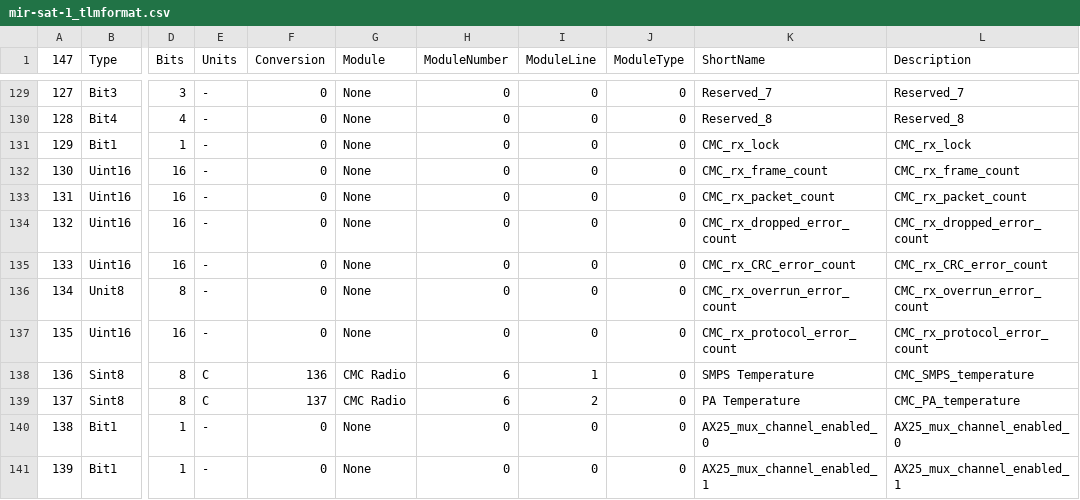
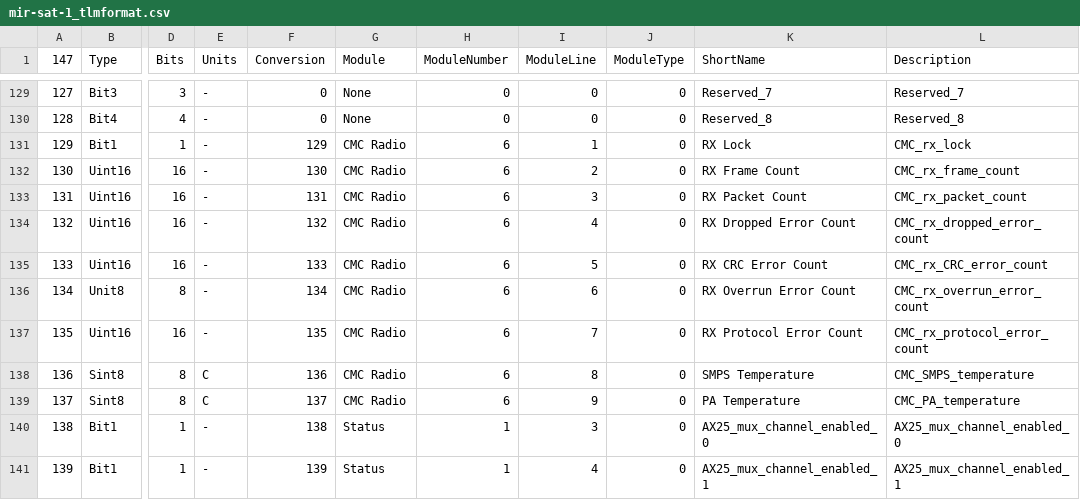
Before and after one commit to ac2cz/Falcon, a CSV file: spacecraft/mir-sat-1_tlmformat.csv, drawn as a sheet; only a part is shown, gaps mark what is left out; the diff covers the shown part only; the diff names each change by its address in the sheet, - before the commit and + after, or states it on an @@ line.

Commit message:
Telem updates and raw value display

```diff
--- a/spacecraft/mir-sat-1_tlmformat.csv
+++ b/spacecraft/mir-sat-1_tlmformat.csv
-F131 (Conversion): 0
+F131 (Conversion): 129
-G131:G137 (Module): None
+G131:G137 (Module): CMC Radio
-H131:H137 (ModuleNumber): 0
+H131:H137 (ModuleNumber): 6
-I131 (ModuleLine): 0
+I131 (ModuleLine): 1
-K131 (ShortName): CMC_rx_lock
+K131 (ShortName): RX Lock
-F132 (Conversion): 0
+F132 (Conversion): 130
-I132 (ModuleLine): 0
+I132 (ModuleLine): 2
-K132 (ShortName): CMC_rx_frame_count
+K132 (ShortName): RX Frame Count
-F133 (Conversion): 0
+F133 (Conversion): 131
-I133 (ModuleLine): 0
+I133 (ModuleLine): 3
-K133 (ShortName): CMC_rx_packet_count
+K133 (ShortName): RX Packet Count
-F134 (Conversion): 0
+F134 (Conversion): 132
-I134 (ModuleLine): 0
+I134 (ModuleLine): 4
-K134 (ShortName): CMC_rx_dropped_error_count
+K134 (ShortName): RX Dropped Error Count
-F135 (Conversion): 0
+F135 (Conversion): 133
-I135 (ModuleLine): 0
+I135 (ModuleLine): 5
-K135 (ShortName): CMC_rx_CRC_error_count
+K135 (ShortName): RX CRC Error Count
-F136 (Conversion): 0
+F136 (Conversion): 134
-I136 (ModuleLine): 0
+I136 (ModuleLine): 6
-K136 (ShortName): CMC_rx_overrun_error_count
+K136 (ShortName): RX Overrun Error Count
-F137 (Conversion): 0
+F137 (Conversion): 135
-I137 (ModuleLine): 0
+I137 (ModuleLine): 7
-K137 (ShortName): CMC_rx_protocol_error_count
+K137 (ShortName): RX Protocol Error Count
-I138 (ModuleLine): 1
+I138 (ModuleLine): 8
-I139 (ModuleLine): 2
+I139 (ModuleLine): 9
-F140 (Conversion): 0
+F140 (Conversion): 138
-G140:G141 (Module): None
+G140:G141 (Module): Status
-H140:H141 (ModuleNumber): 0
+H140:H141 (ModuleNumber): 1
-I140 (ModuleLine): 0
+I140 (ModuleLine): 3
-F141 (Conversion): 0
+F141 (Conversion): 139
-I141 (ModuleLine): 0
+I141 (ModuleLine): 4
```
Also changed, not shown: 29 edited cells elsewhere in this file, spacecraft/mir-sat-1-coef.csv, 3 other files.
